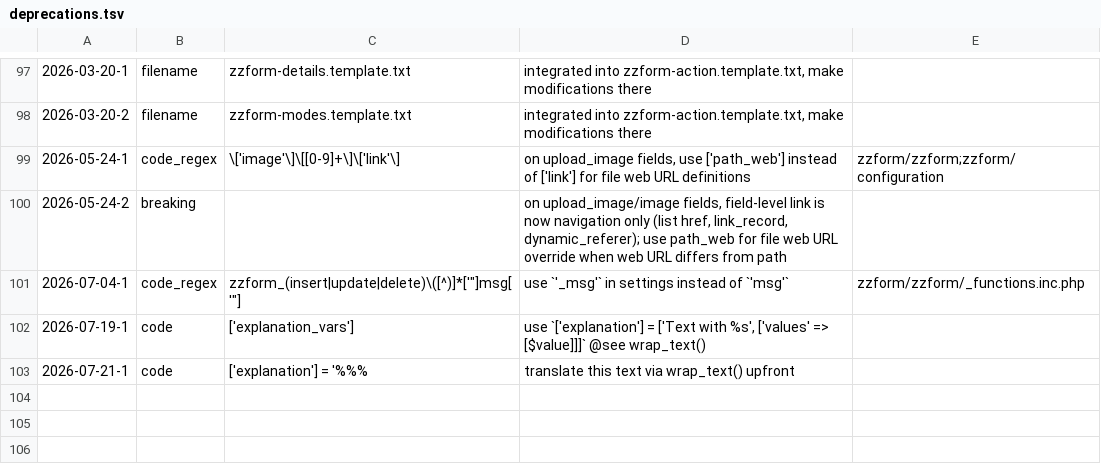
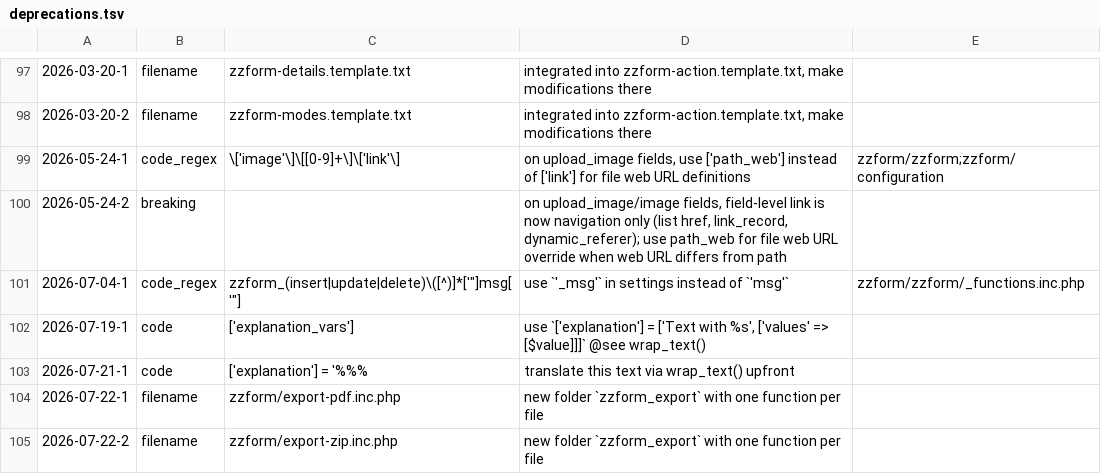
Before and after one commit to koenige/zzform, a TSV file: configuration/deprecations.tsv, drawn as a sheet; only a part is shown, gaps mark what is left out.

Commit message:
export: add deprecations, update languages; add general translations to German

```diff
--- a/configuration/deprecations.tsv
+++ b/configuration/deprecations.tsv
@@ -103 +103,3 @@
 2026-07-21-1	code	['explanation'] = '%%%	translate this text via wrap_text() upfront
+2026-07-22-1	filename	zzform/export-pdf.inc.php	new folder `zzform_export` with one function per file
+2026-07-22-2	filename	zzform/export-zip.inc.php	new folder `zzform_export` with one function per file
```
Also changed, not shown: 5 other files.
